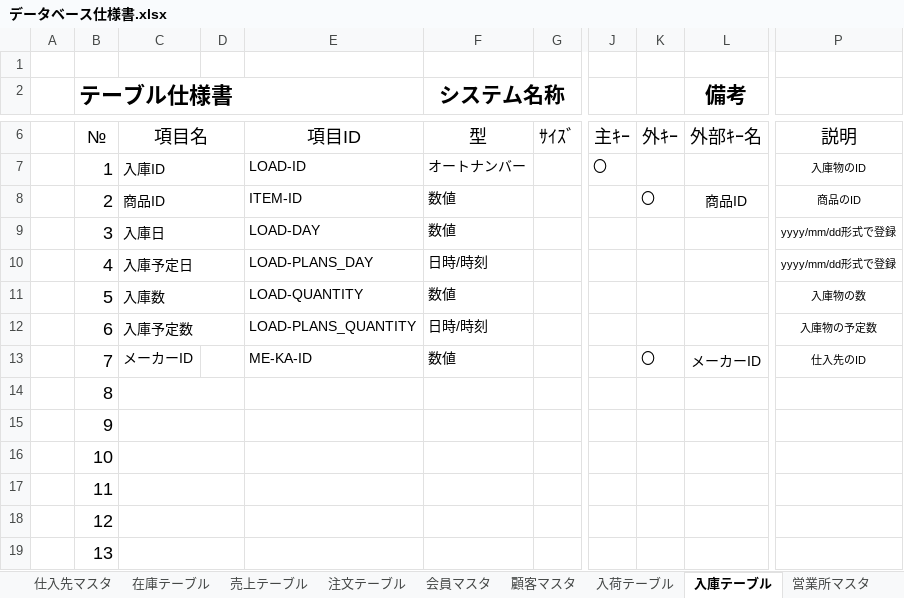
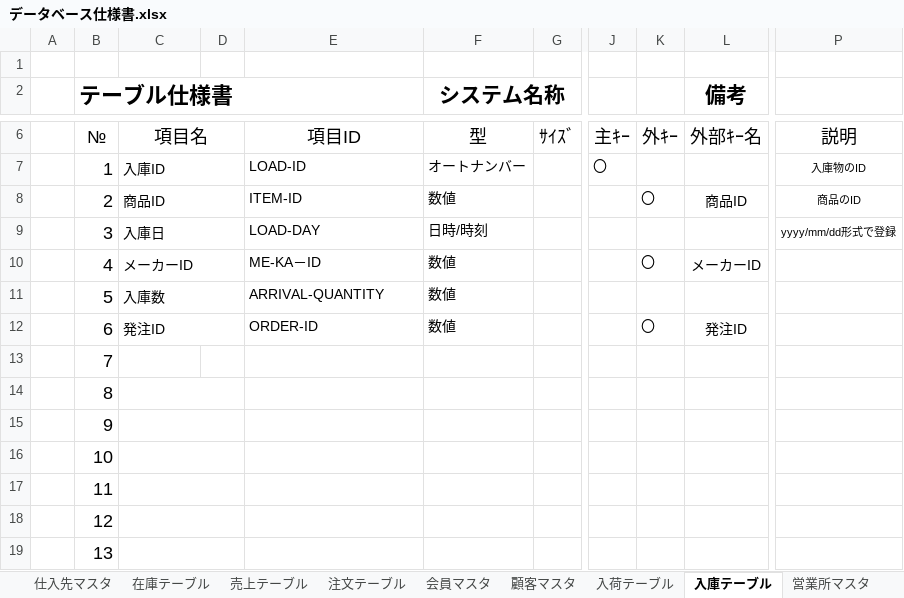
Before and after one commit to Yamanin3/system-devel, an Excel workbook: データベース仕様書.xlsx, sheet 入庫テーブル, drawn as a sheet; only a part is shown, gaps mark what is left out; values as stored, in another font and other column widths than the file's, no borders; the diff names each change by its address in the sheet, - before the commit and + after, or states it on an @@ line.

```diff
--- a/データベース仕様書.xlsx (sheet 入庫テーブル)
+++ b/データベース仕様書.xlsx (sheet 入庫テーブル)
-F9 (システム名称): 数値
+F9 (システム名称): 日時/時刻
-C10: 入庫予定日
+C10: メーカーID
-E10: LOAD-PLANS_DAY
+E10: ME-KA－ID
-F10 (システム名称): 日時/時刻
+F10 (システム名称): 数値
-K10: (empty)
+K10: 〇
-L10 (備考): (empty)
+L10 (備考): メーカーID
-P10: yyyy/mm/dd形式で登録
+P10: (empty)
-E11: LOAD-QUANTITY
+E11: ARRIVAL-QUANTITY
-P11: 入庫物の数
+P11: (empty)
-C12: 入庫予定数
+C12: 発注ID
-E12: LOAD-PLANS_QUANTITY
+E12: ORDER-ID
-F12 (システム名称): 日時/時刻
+F12 (システム名称): 数値
-K12: (empty)
+K12: 〇
-L12 (備考): (empty)
+L12 (備考): 発注ID
-P12: 入庫物の予定数
+P12: (empty)
-C13: メーカーID
+C13: (empty)
-E13: ME-KA-ID
+E13: (empty)
-F13 (システム名称): 数値
+F13 (システム名称): (empty)
-K13: 〇
+K13: (empty)
-L13 (備考): メーカーID
+L13 (備考): (empty)
-P13: 仕入先のID
+P13: (empty)
```
Also changed, not shown: sheet 入荷テーブル, sheet 注文テーブル, sheet 出荷テーブル, sheet 在庫テーブル, sheet 発注テーブル.
